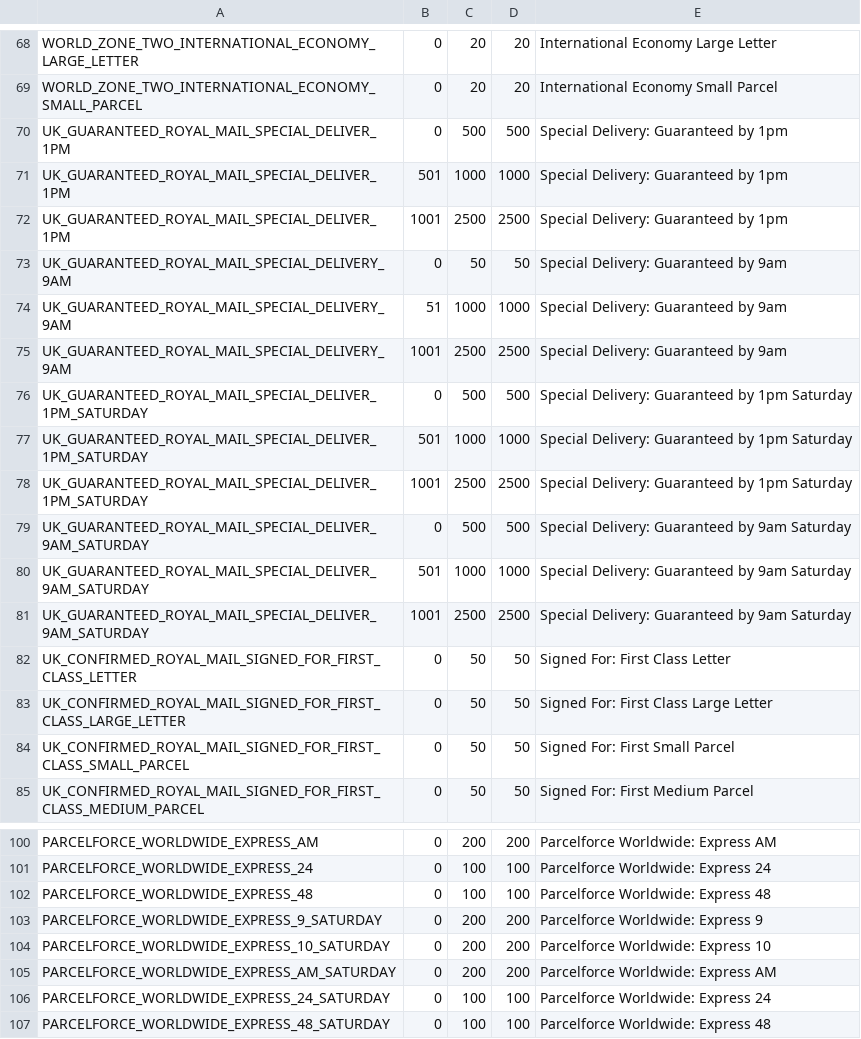
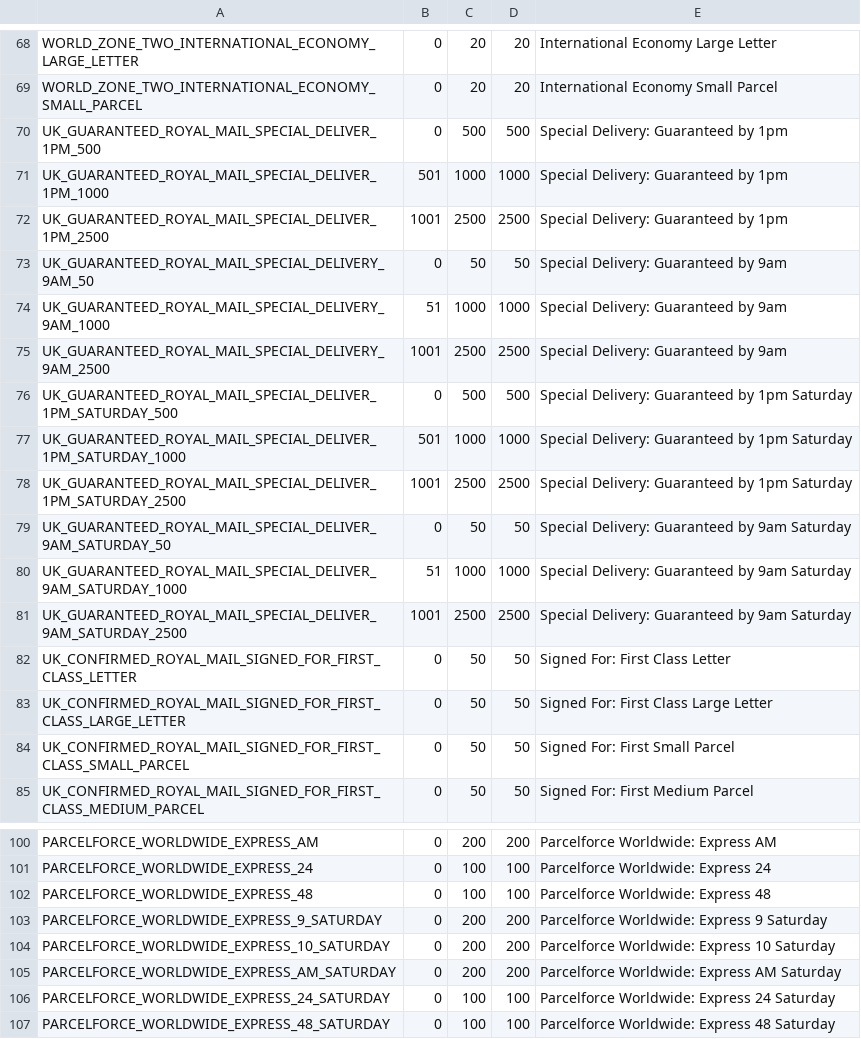
Before and after one commit to meanbee/royalmail-php-library, a CSV file: data/3_deliveryMethodMeta.csv, drawn as a sheet; only a part is shown, gaps mark what is left out.

```diff
--- a/data/3_deliveryMethodMeta.csv
+++ b/data/3_deliveryMethodMeta.csv
@@ -69,14 +69,14 @@ WORLD_ZONE_TWO_INTERNATIONAL_ECONOMY_LARGE_LETTER,0,20,20,"International Economy
 WORLD_ZONE_TWO_INTERNATIONAL_ECONOMY_SMALL_PARCEL,0,20,20,"International Economy Small Parcel"
-UK_GUARANTEED_ROYAL_MAIL_SPECIAL_DELIVER_1PM,0,500,500,"Special Delivery: Guaranteed by 1pm"
-UK_GUARANTEED_ROYAL_MAIL_SPECIAL_DELIVER_1PM,501,1000,1000,"Special Delivery: Guaranteed by 1pm"
-UK_GUARANTEED_ROYAL_MAIL_SPECIAL_DELIVER_1PM,1001,2500,2500,"Special Delivery: Guaranteed by 1pm"
-UK_GUARANTEED_ROYAL_MAIL_SPECIAL_DELIVERY_9AM,0,50,50,"Special Delivery: Guaranteed by 9am"
-UK_GUARANTEED_ROYAL_MAIL_SPECIAL_DELIVERY_9AM,51,1000,1000,"Special Delivery: Guaranteed by 9am"
-UK_GUARANTEED_ROYAL_MAIL_SPECIAL_DELIVERY_9AM,1001,2500,2500,"Special Delivery: Guaranteed by 9am"
-UK_GUARANTEED_ROYAL_MAIL_SPECIAL_DELIVER_1PM_SATURDAY,0,500,500,"Special Delivery: Guaranteed by 1pm Saturday"
-UK_GUARANTEED_ROYAL_MAIL_SPECIAL_DELIVER_1PM_SATURDAY,501,1000,1000,"Special Delivery: Guaranteed by 1pm Saturday"
-UK_GUARANTEED_ROYAL_MAIL_SPECIAL_DELIVER_1PM_SATURDAY,1001,2500,2500,"Special Delivery: Guaranteed by 1pm Saturday"
-UK_GUARANTEED_ROYAL_MAIL_SPECIAL_DELIVER_9AM_SATURDAY,0,500,500,"Special Delivery: Guaranteed by 9am Saturday"
-UK_GUARANTEED_ROYAL_MAIL_SPECIAL_DELIVER_9AM_SATURDAY,501,1000,1000,"Special Delivery: Guaranteed by 9am Saturday"
-UK_GUARANTEED_ROYAL_MAIL_SPECIAL_DELIVER_9AM_SATURDAY,1001,2500,2500,"Special Delivery: Guaranteed by 9am Saturday"
+UK_GUARANTEED_ROYAL_MAIL_SPECIAL_DELIVER_1PM_500,0,500,500,"Special Delivery: Guaranteed by 1pm"
+UK_GUARANTEED_ROYAL_MAIL_SPECIAL_DELIVER_1PM_1000,501,1000,1000,"Special Delivery: Guaranteed by 1pm"
+UK_GUARANTEED_ROYAL_MAIL_SPECIAL_DELIVER_1PM_2500,1001,2500,2500,"Special Delivery: Guaranteed by 1pm"
+UK_GUARANTEED_ROYAL_MAIL_SPECIAL_DELIVERY_9AM_50,0,50,50,"Special Delivery: Guaranteed by 9am"
+UK_GUARANTEED_ROYAL_MAIL_SPECIAL_DELIVERY_9AM_1000,51,1000,1000,"Special Delivery: Guaranteed by 9am"
+UK_GUARANTEED_ROYAL_MAIL_SPECIAL_DELIVERY_9AM_2500,1001,2500,2500,"Special Delivery: Guaranteed by 9am"
+UK_GUARANTEED_ROYAL_MAIL_SPECIAL_DELIVER_1PM_SATURDAY_500,0,500,500,"Special Delivery: Guaranteed by 1pm Saturday"
+UK_GUARANTEED_ROYAL_MAIL_SPECIAL_DELIVER_1PM_SATURDAY_1000,501,1000,1000,"Special Delivery: Guaranteed by 1pm Saturday"
+UK_GUARANTEED_ROYAL_MAIL_SPECIAL_DELIVER_1PM_SATURDAY_2500,1001,2500,2500,"Special Delivery: Guaranteed by 1pm Saturday"
+UK_GUARANTEED_ROYAL_MAIL_SPECIAL_DELIVER_9AM_SATURDAY_50,0,50,50,"Special Delivery: Guaranteed by 9am Saturday"
+UK_GUARANTEED_ROYAL_MAIL_SPECIAL_DELIVER_9AM_SATURDAY_1000,51,1000,1000,"Special Delivery: Guaranteed by 9am Saturday"
+UK_GUARANTEED_ROYAL_MAIL_SPECIAL_DELIVER_9AM_SATURDAY_2500,1001,2500,2500,"Special Delivery: Guaranteed by 9am Saturday"
 UK_CONFIRMED_ROYAL_MAIL_SIGNED_FOR_FIRST_CLASS_LETTER,0,50,50,"Signed For: First Class Letter"
@@ -102,6 +102,6 @@ PARCELFORCE_WORLDWIDE_EXPRESS_24,0,100,100,"Parcelforce Worldwide: Express 24"
 PARCELFORCE_WORLDWIDE_EXPRESS_48,0,100,100,"Parcelforce Worldwide: Express 48"
-PARCELFORCE_WORLDWIDE_EXPRESS_9_SATURDAY,0,200,200,"Parcelforce Worldwide: Express 9"
-PARCELFORCE_WORLDWIDE_EXPRESS_10_SATURDAY,0,200,200,"Parcelforce Worldwide: Express 10"
-PARCELFORCE_WORLDWIDE_EXPRESS_AM_SATURDAY,0,200,200,"Parcelforce Worldwide: Express AM"
-PARCELFORCE_WORLDWIDE_EXPRESS_24_SATURDAY,0,100,100,"Parcelforce Worldwide: Express 24"
-PARCELFORCE_WORLDWIDE_EXPRESS_48_SATURDAY,0,100,100,"Parcelforce Worldwide: Express 48"
+PARCELFORCE_WORLDWIDE_EXPRESS_9_SATURDAY,0,200,200,"Parcelforce Worldwide: Express 9 Saturday"
+PARCELFORCE_WORLDWIDE_EXPRESS_10_SATURDAY,0,200,200,"Parcelforce Worldwide: Express 10 Saturday"
+PARCELFORCE_WORLDWIDE_EXPRESS_AM_SATURDAY,0,200,200,"Parcelforce Worldwide: Express AM Saturday"
+PARCELFORCE_WORLDWIDE_EXPRESS_24_SATURDAY,0,100,100,"Parcelforce Worldwide: Express 24 Saturday"
+PARCELFORCE_WORLDWIDE_EXPRESS_48_SATURDAY,0,100,100,"Parcelforce Worldwide: Express 48 Saturday"
```
Also changed, not shown: data/4_deliveryToPrice.csv, data/5_cleanNameToMethod.csv, 7 other files.
